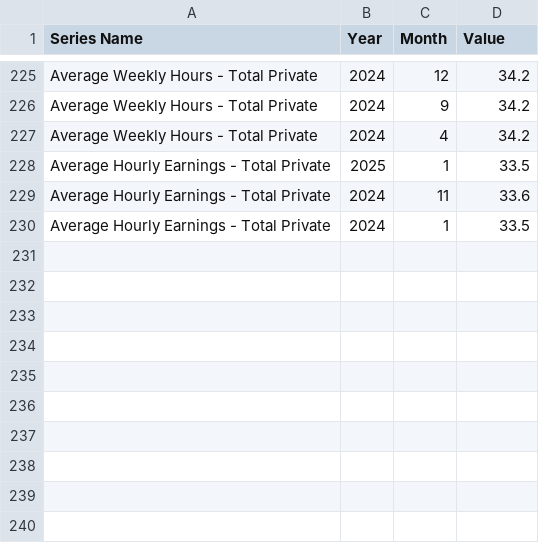
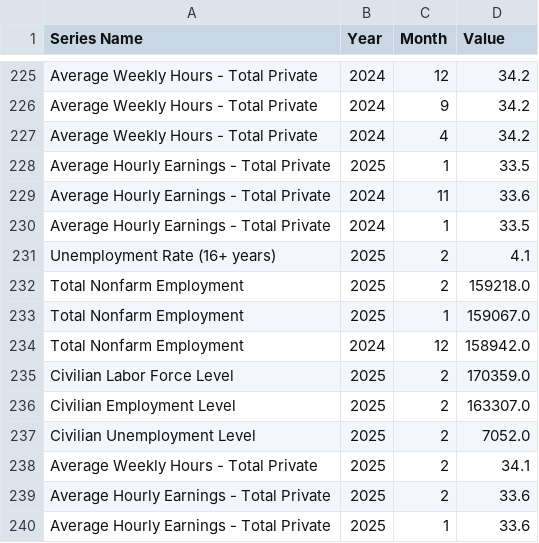
Before and after one commit to animaupadhyay12/BLI_Dashboard, a CSV file: bls_data.csv, drawn as a sheet; only a part is shown, gaps mark what is left out; the diff names each change by its address in the sheet, - before the commit and + after, or states it on an @@ line.

```diff
--- a/bls_data.csv
+++ b/bls_data.csv
+row 231: Unemployment Rate (16+ years) | 2025 | 2 | 4.1
+row 232: Total Nonfarm Employment | 2025 | 2 | 159218.0
+row 233: Total Nonfarm Employment | 2025 | 1 | 159067.0
+row 234: Total Nonfarm Employment | 2024 | 12 | 158942.0
+row 235: Civilian Labor Force Level | 2025 | 2 | 170359.0
+row 236: Civilian Employment Level | 2025 | 2 | 163307.0
+row 237: Civilian Unemployment Level | 2025 | 2 | 7052.0
+row 238: Average Weekly Hours - Total Private | 2025 | 2 | 34.1
+row 239: Average Hourly Earnings - Total Private | 2025 | 2 | 33.6
+row 240: Average Hourly Earnings - Total Private | 2025 | 1 | 33.6
```
Also changed, not shown: 1 other file.
